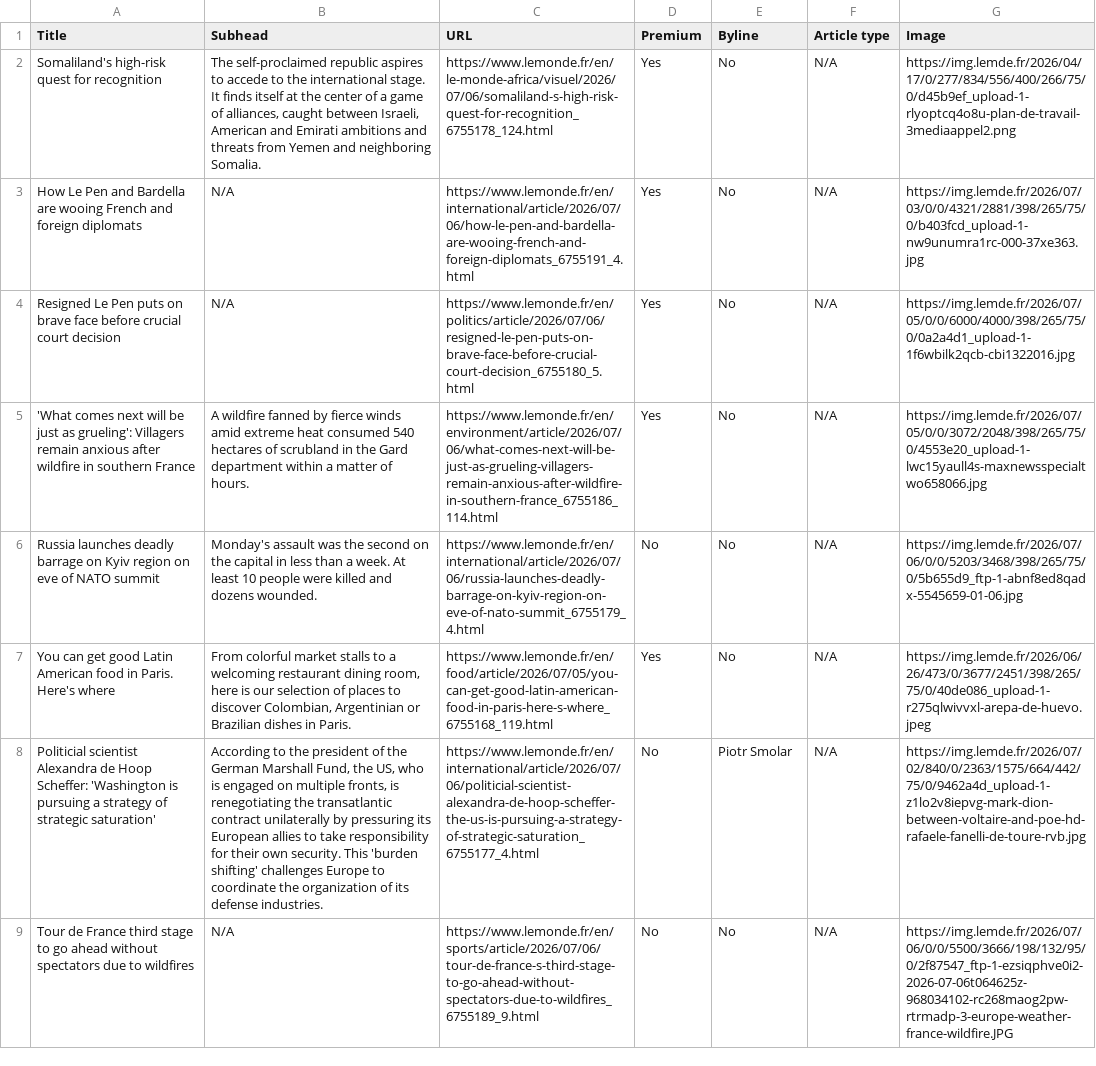
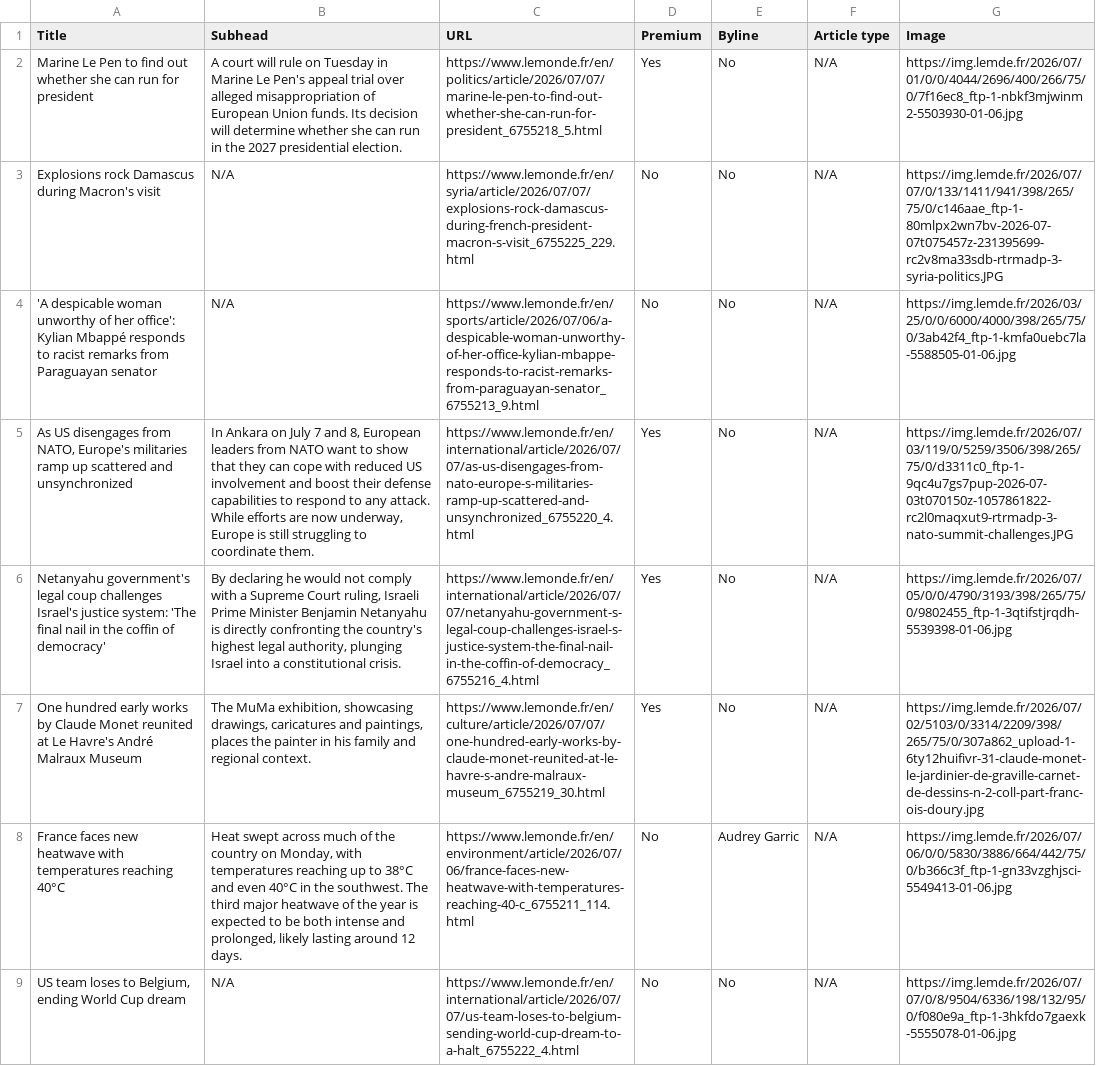
Before and after one commit to ChrisCaurla/07-homework-Le_Monde, a CSV file: Le_Monde-Auto_update.csv, drawn as a sheet; only a part is shown; removed rows and columns are numbered as before the commit, all else as after; the diff covers the shown part only; the diff names each change by its address in the sheet, - before the commit and + after, or states it on an @@ line.

```diff
--- a/Le_Monde-Auto_update.csv
+++ b/Le_Monde-Auto_update.csv
-A2 (Title): Somaliland's high-risk quest for recognition
+A2 (Title): Marine Le Pen to find out whether she can run for president
-B2 (Subhead): The self-proclaimed republic aspires to accede to the international stage. It finds itself at the center of a game of alliances, caught between Israeli, American and Emirati ambitions and threats from Yemen and neighboring Somalia.
+B2 (Subhead): A court will rule on Tuesday in Marine Le Pen's appeal trial over alleged misappropriation of European Union funds. Its decision will determine whether she can run in the 2027 presidential election.
-C2 (URL): https://www.lemonde.fr/en/le-monde-africa/visuel/2026/07/06/somaliland-s-high-risk-quest-for-recognition_6755178_124.html
+C2 (URL): https://www.lemonde.fr/en/politics/article/2026/07/07/marine-le-pen-to-find-out-whether-she-can-run-for-president_6755218_5.html
-G2 (Image): https://img.lemde.fr/2026/04/17/0/277/834/556/400/266/75/0/d45b9ef_upload-1-rlyoptcq4o8u-plan-de-travail-3mediaappel2.png
+G2 (Image): https://img.lemde.fr/2026/07/01/0/0/4044/2696/400/266/75/0/7f16ec8_ftp-1-nbkf3mjwinm2-5503930-01-06.jpg
+row 3: Explosions rock Damascus during Macron's visit | N/A | https://www.lemonde.fr/en/syria/article/2026/07/07/explosions-rock-damascus-during-french-president-macron-s-visit_6755225_229.html | No | No | N/A | https://img.lemde.fr/2026/07/07/0/133/1411/941/398/265/75/0/c146aae_ftp-1-80mlpx2wn7bv-2026-07-07t075457z-231395699-rc2v8ma33sdb-rtrmadp-3-syria-politics.JPG
-A4 (Title): How Le Pen and Bardella are wooing French and foreign diplomats
+A4 (Title): 'A despicable woman unworthy of her office': Kylian Mbappé responds to racist remarks from Paraguayan senator
-C4 (URL): https://www.lemonde.fr/en/international/article/2026/07/06/how-le-pen-and-bardella-are-wooing-french-and-foreign-diplomats_6755191_4.html
+C4 (URL): https://www.lemonde.fr/en/sports/article/2026/07/06/a-despicable-woman-unworthy-of-her-office-kylian-mbappe-responds-to-racist-remarks-from-paraguayan-senator_6755213_9.html
-D4 (Premium): Yes
+D4 (Premium): No
-G4 (Image): https://img.lemde.fr/2026/07/03/0/0/4321/2881/398/265/75/0/b403fcd_upload-1-nw9unumra1rc-000-37xe363.jpg
+G4 (Image): https://img.lemde.fr/2026/03/25/0/0/6000/4000/398/265/75/0/3ab42f4_ftp-1-kmfa0uebc7la-5588505-01-06.jpg
-A5 (Title): Resigned Le Pen puts on brave face before crucial court decision
+A5 (Title): As US disengages from NATO, Europe's militaries ramp up scattered and unsynchronized
-B5 (Subhead): N/A
+B5 (Subhead): In Ankara on July 7 and 8, European leaders from NATO want to show that they can cope with reduced US involvement and boost their defense capabilities to respond to any attack. While efforts are now underway, Europe is still struggling to coordinate them.
-C5 (URL): https://www.lemonde.fr/en/politics/article/2026/07/06/resigned-le-pen-puts-on-brave-face-before-crucial-court-decision_6755180_5.html
+C5 (URL): https://www.lemonde.fr/en/international/article/2026/07/07/as-us-disengages-from-nato-europe-s-militaries-ramp-up-scattered-and-unsynchronized_6755220_4.html
-G5 (Image): https://img.lemde.fr/2026/07/05/0/0/6000/4000/398/265/75/0/0a2a4d1_upload-1-1f6wbilk2qcb-cbi1322016.jpg
+G5 (Image): https://img.lemde.fr/2026/07/03/119/0/5259/3506/398/265/75/0/d3311c0_ftp-1-9qc4u7gs7pup-2026-07-03t070150z-1057861822-rc2l0maqxut9-rtrmadp-3-nato-summit-challenges.JPG
-A6 (Title): 'What comes next will be just as grueling': Villagers remain anxious after wildfire in southern France
+A6 (Title): Netanyahu government's legal coup challenges Israel's justice system: 'The final nail in the coffin of democracy'
-B6 (Subhead): A wildfire fanned by fierce winds amid extreme heat consumed 540 hectares of scrubland in the Gard department within a matter of hours.
+B6 (Subhead): By declaring he would not comply with a Supreme Court ruling, Israeli Prime Minister Benjamin Netanyahu is directly confronting the country's highest legal authority, plunging Israel into a constitutional crisis.
-C6 (URL): https://www.lemonde.fr/en/environment/article/2026/07/06/what-comes-next-will-be-just-as-grueling-villagers-remain-anxious-after-wildfire-in-southern-france_6755186_114.html
+C6 (URL): https://www.lemonde.fr/en/international/article/2026/07/07/netanyahu-government-s-legal-coup-challenges-israel-s-justice-system-the-final-nail-in-the-coffin-of-democracy_6755216_4.html
-G6 (Image): https://img.lemde.fr/2026/07/05/0/0/3072/2048/398/265/75/0/4553e20_upload-1-lwc15yaull4s-maxnewsspecialtwo658066.jpg
+G6 (Image): https://img.lemde.fr/2026/07/05/0/0/4790/3193/398/265/75/0/9802455_ftp-1-3qtifstjrqdh-5539398-01-06.jpg
-row 6: Russia launches deadly barrage on Kyiv region on eve of NATO summit | Monday's assault was the second on the capital in less than a week. At least 10 people were killed and dozens wounded. | https://www.lemonde.fr/en/international/article/2026/07/06/russia-launches-deadly-barrage-on-kyiv-region-on-eve-of-nato-summit_6755179_4.html | No | No | N/A | https://img.lemde.fr/2026/07/06/0/0/5203/3468/398/265/75/0/5b655d9_ftp-1-abnf8ed8qadx-5545659-01-06.jpg
-A7 (Title): You can get good Latin American food in Paris. Here's where
+A7 (Title): One hundred early works by Claude Monet reunited at Le Havre's André Malraux Museum
-B7 (Subhead): From colorful market stalls to a welcoming restaurant dining room, here is our selection of places to discover Colombian, Argentinian or Brazilian dishes in Paris.
+B7 (Subhead): The MuMa exhibition, showcasing drawings, caricatures and paintings, places the painter in his family and regional context.
-C7 (URL): https://www.lemonde.fr/en/food/article/2026/07/05/you-can-get-good-latin-american-food-in-paris-here-s-where_6755168_119.html
+C7 (URL): https://www.lemonde.fr/en/culture/article/2026/07/07/one-hundred-early-works-by-claude-monet-reunited-at-le-havre-s-andre-malraux-museum_6755219_30.html
-G7 (Image): https://img.lemde.fr/2026/06/26/473/0/3677/2451/398/265/75/0/40de086_upload-1-r275qlwivvxl-arepa-de-huevo.jpeg
+G7 (Image): https://img.lemde.fr/2026/07/02/5103/0/3314/2209/398/265/75/0/307a862_upload-1-6ty12huifivr-31-claude-monet-le-jardinier-de-graville-carnet-de-dessins-n-2-coll-part-franc-ois-doury.jpg
-A8 (Title): Politicial scientist Alexandra de Hoop Scheffer: 'Washington is pursuing a strategy of strategic saturation'
+A8 (Title): France faces new heatwave with temperatures reaching 40°C
-B8 (Subhead): According to the president of the German Marshall Fund, the US, who is engaged on multiple fronts, is renegotiating the transatlantic contract unilaterally by pressuring its European allies to take responsibility for their own security. This 'burden shifting' challenges Europe to coordinate the organization of its defense industries.
+B8 (Subhead): Heat swept across much of the country on Monday, with temperatures reaching up to 38°C and even 40°C in the southwest. The third major heatwave of the year is expected to be both intense and prolonged, likely lasting around 12 days.
-C8 (URL): https://www.lemonde.fr/en/international/article/2026/07/06/politicial-scientist-alexandra-de-hoop-scheffer-the-us-is-pursuing-a-strategy-of-strategic-saturation_6755177_4.html
+C8 (URL): https://www.lemonde.fr/en/environment/article/2026/07/06/france-faces-new-heatwave-with-temperatures-reaching-40-c_6755211_114.html
-E8 (Byline): Piotr Smolar
+E8 (Byline): Audrey Garric
-G8 (Image): https://img.lemde.fr/2026/07/02/840/0/2363/1575/664/442/75/0/9462a4d_upload-1-z1lo2v8iepvg-mark-dion-between-voltaire-and-poe-hd-rafaele-fanelli-de-toure-rvb.jpg
+G8 (Image): https://img.lemde.fr/2026/07/06/0/0/5830/3886/664/442/75/0/b366c3f_ftp-1-gn33vzghjsci-5549413-01-06.jpg
-A9 (Title): Tour de France third stage to go ahead without spectators due to wildfires
+A9 (Title): US team loses to Belgium, ending World Cup dream
-C9 (URL): https://www.lemonde.fr/en/sports/article/2026/07/06/tour-de-france-s-third-stage-to-go-ahead-without-spectators-due-to-wildfires_6755189_9.html
+C9 (URL): https://www.lemonde.fr/en/international/article/2026/07/07/us-team-loses-to-belgium-sending-world-cup-dream-to-a-halt_6755222_4.html
-G9 (Image): https://img.lemde.fr/2026/07/06/0/0/5500/3666/198/132/95/0/2f87547_ftp-1-ezsiqphve0i2-2026-07-06t064625z-968034102-rc268maog2pw-rtrmadp-3-europe-weather-france-wildfire.JPG
+G9 (Image): https://img.lemde.fr/2026/07/07/0/8/9504/6336/198/132/95/0/f080e9a_ftp-1-3hkfdo7gaexk-5555078-01-06.jpg
```
Also changed, not shown: 2 added rows, 1 removed row and 37 edited cells elsewhere in this file.
